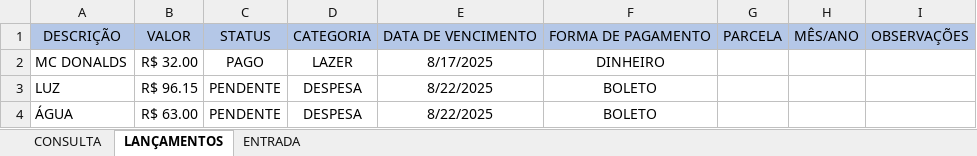
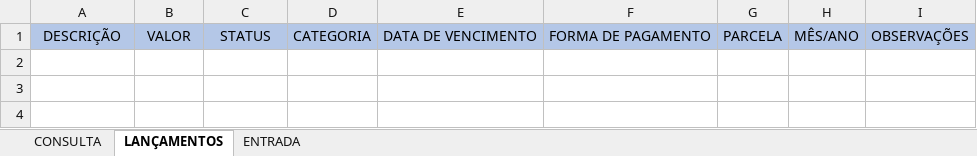
Before and after one commit to jeanvyctor/planilha_financeira, an Excel workbook: planilha_financeira.xlsx, sheet LANÇAMENTOS, drawn as a sheet; values as stored, in another font and other column widths than the file's, no borders; conditional formats and table styles not drawn; the diff names each change by its address in the sheet, - before the commit and + after, or states it on an @@ line.

```diff
--- a/planilha_financeira.xlsx (sheet LANÇAMENTOS)
+++ b/planilha_financeira.xlsx (sheet LANÇAMENTOS)
-row 2: MC DONALDS | R$ 32.00 | PAGO | LAZER | 8/17/2025 | DINHEIRO
-row 3: LUZ | R$ 96.15 | PENDENTE | DESPESA | 8/22/2025 | BOLETO
-row 4: ÁGUA | R$ 63.00 | PENDENTE | DESPESA | 8/22/2025 | BOLETO
```
Also changed, not shown: sheet CONSULTA, sheet ENTRADA, formulas that keep their value, charts or pictures.
